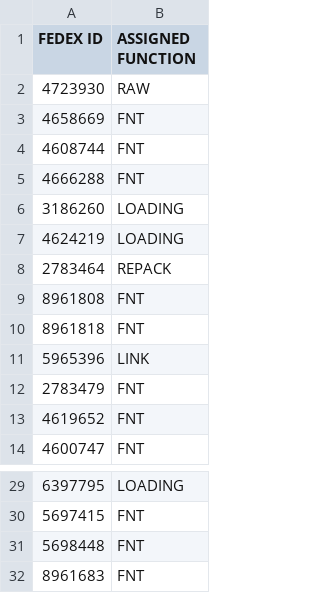
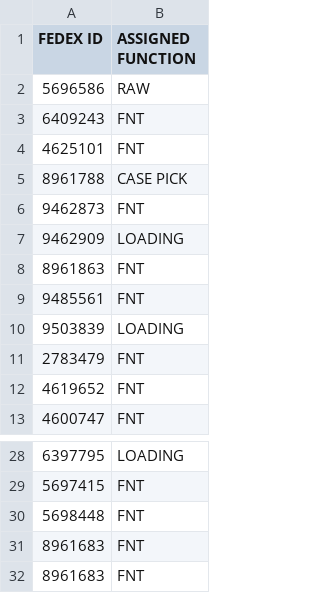
Before and after one commit to FSCFERRERO/ferrero-roster, a CSV file: roster.csv, drawn as a sheet; only a part is shown, gaps mark what is left out.

Commit message:
Update roster.csv

```diff
--- a/roster.csv
+++ b/roster.csv
@@ -1,12 +1,11 @@
 FEDEX ID ,ASSIGNED FUNCTION
-4723930	,RAW
-4658669	,FNT
-4608744	,FNT
-4666288	,FNT
-3186260	,LOADING
-4624219	,LOADING
-2783464	,REPACK
-8961808	,FNT
-8961818	,FNT
-5965396	,LINK
+5696586	,RAW
+6409243	,FNT
+4625101	,FNT
+8961788	,CASE PICK
+9462873	,FNT
+9462909	,LOADING
+8961863	,FNT
+9485561	,FNT
+9503839	,LOADING
 2783479	,FNT
@@ -31,2 +30,3 @@ FEDEX ID ,ASSIGNED FUNCTION
 5698448	,FNT
+8961683	,FNT
 8961683	,FNT
```
